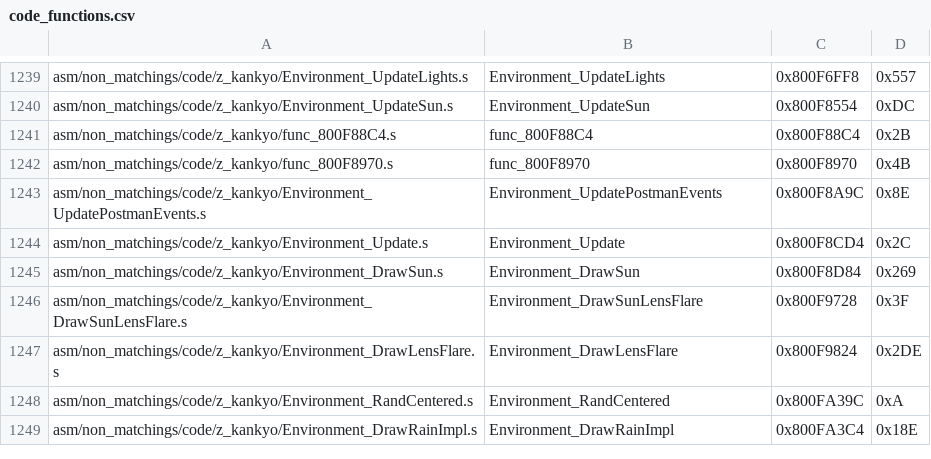
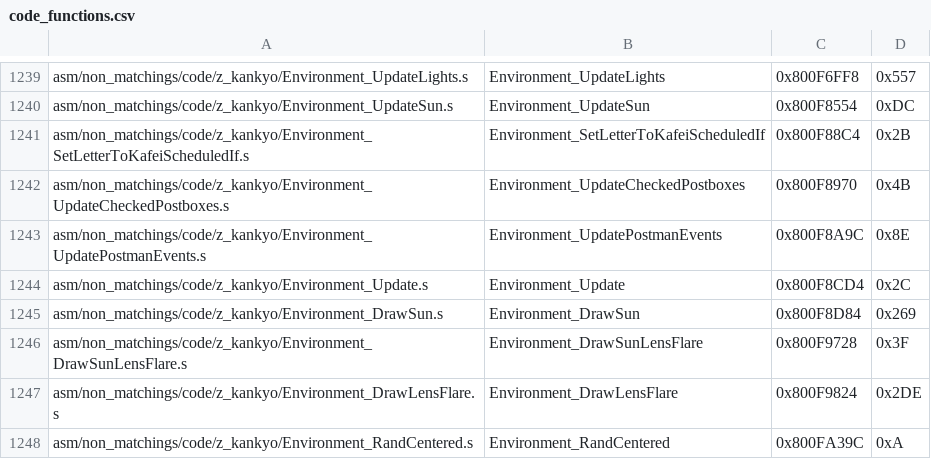
Before and after one commit to zeldaret/mm, a CSV file: tools/sizes/code_functions.csv, drawn as a sheet; only a part is shown, gaps mark what is left out; the shorter side is filled out with more unchanged rows.

```diff
--- a/tools/sizes/code_functions.csv
+++ b/tools/sizes/code_functions.csv
@@ -1240,4 +1240,4 @@ asm/non_matchings/code/z_kankyo/Environment_UpdateLights.s,Environment_UpdateLig
 asm/non_matchings/code/z_kankyo/Environment_UpdateSun.s,Environment_UpdateSun,0x800F8554,0xDC
-asm/non_matchings/code/z_kankyo/func_800F88C4.s,func_800F88C4,0x800F88C4,0x2B
-asm/non_matchings/code/z_kankyo/func_800F8970.s,func_800F8970,0x800F8970,0x4B
+asm/non_matchings/code/z_kankyo/Environment_SetLetterToKafeiScheduledIf.s,Environment_SetLetterToKafeiScheduledIf,0x800F88C4,0x2B
+asm/non_matchings/code/z_kankyo/Environment_UpdateCheckedPostboxes.s,Environment_UpdateCheckedPostboxes,0x800F8970,0x4B
 asm/non_matchings/code/z_kankyo/Environment_UpdatePostmanEvents.s,Environment_UpdatePostmanEvents,0x800F8A9C,0x8E
```
Also changed, not shown: 18 other files.
